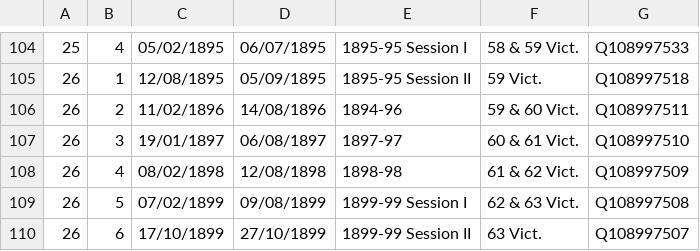
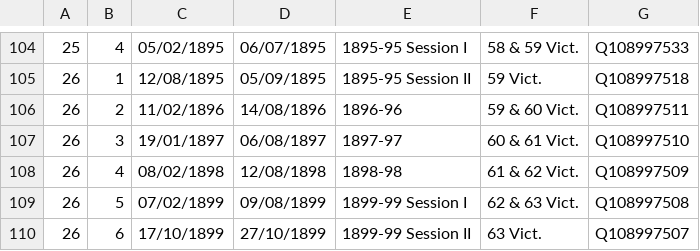
Before and after one commit to ukparliament/egg-timer, a CSV file: db/data/sessions.csv, drawn as a sheet; only a part is shown, gaps mark what is left out.

Commit message:
session 2, parliament 26 label updated

```diff
--- a/db/data/sessions.csv
+++ b/db/data/sessions.csv
@@ -105,3 +105,3 @@
 26,1,12/08/1895,05/09/1895,1895-95 Session II,59 Vict.,Q108997518
-26,2,11/02/1896,14/08/1896,1894-96,59 & 60 Vict.,Q108997511
+26,2,11/02/1896,14/08/1896,1896-96,59 & 60 Vict.,Q108997511
 26,3,19/01/1897,06/08/1897,1897-97,60 & 61 Vict.,Q108997510
```
